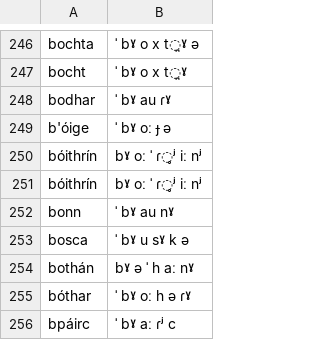
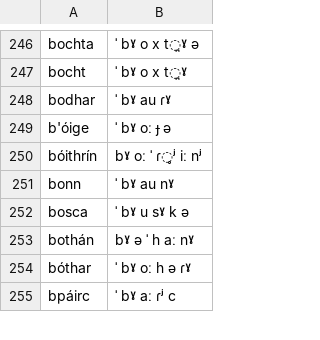
Before and after one commit to jimregan/irish-asr-data, a TSV file: pron/munster.tsv, drawn as a sheet; only a part is shown, gaps mark what is left out; the diff names each change by its address in the sheet, - before the commit and + after, or states it on an @@ line.

```diff
--- a/pron/munster.tsv
+++ b/pron/munster.tsv
-row 251: bóithrín | bˠ oː ˈ ɾ̥ʲ iː nʲ
```
Also changed, not shown: pron/connacht.tsv, pron/ulster.tsv.
